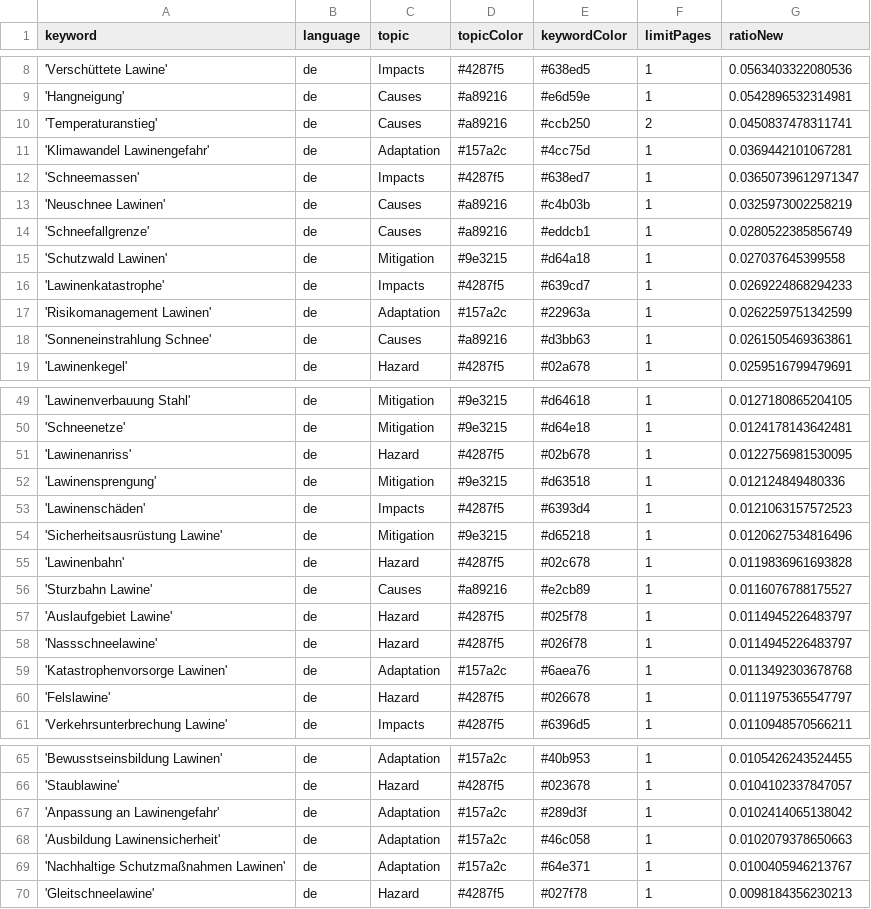
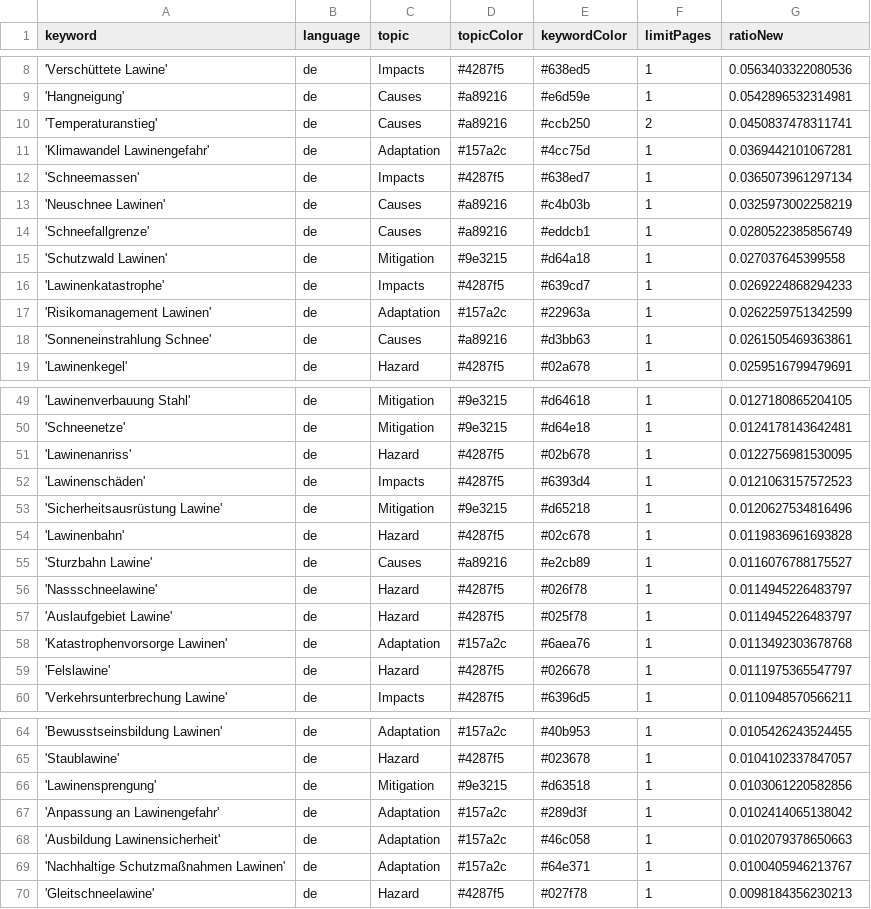
Before and after one commit to picawe-news/AvalancheIsComing, a CSV file: keywords.csv, drawn as a sheet; only a part is shown, gaps mark what is left out.

Commit message:
Commit from GitHub Actions (harvest:0.0)

```diff
--- a/keywords.csv
+++ b/keywords.csv
@@ -11,3 +11,3 @@ keyword,language,topic,topicColor,keywordColor,limitPages,ratioNew
 'Klimawandel Lawinengefahr',de,Adaptation,#157a2c,#4cc75d,1,0.0369442101067281
-'Schneemassen',de,Impacts,#4287f5,#638ed7,1,0.03650739612971347
+'Schneemassen',de,Impacts,#4287f5,#638ed7,1,0.0365073961297134
 'Neuschnee Lawinen',de,Causes,#a89216,#c4b03b,1,0.0325973002258219
@@ -51,3 +51,2 @@ keyword,language,topic,topicColor,keywordColor,limitPages,ratioNew
 'Lawinenanriss',de,Hazard,#4287f5,#02b678,1,0.0122756981530095
-'Lawinensprengung',de,Mitigation,#9e3215,#d63518,1,0.012124849480336
 'Lawinenschäden',de,Impacts,#4287f5,#6393d4,1,0.0121063157572523
@@ -56,4 +55,4 @@ keyword,language,topic,topicColor,keywordColor,limitPages,ratioNew
 'Sturzbahn Lawine',de,Causes,#a89216,#e2cb89,1,0.0116076788175527
+'Nassschneelawine',de,Hazard,#4287f5,#026f78,1,0.0114945226483797
 'Auslaufgebiet Lawine',de,Hazard,#4287f5,#025f78,1,0.0114945226483797
-'Nassschneelawine',de,Hazard,#4287f5,#026f78,1,0.0114945226483797
 'Katastrophenvorsorge Lawinen',de,Adaptation,#157a2c,#6aea76,1,0.0113492303678768
@@ -66,2 +65,3 @@ keyword,language,topic,topicColor,keywordColor,limitPages,ratioNew
 'Staublawine',de,Hazard,#4287f5,#023678,1,0.0104102337847057
+'Lawinensprengung',de,Mitigation,#9e3215,#d63518,1,0.0103061220582856
 'Anpassung an Lawinengefahr',de,Adaptation,#157a2c,#289d3f,1,0.0102414065138042
```
